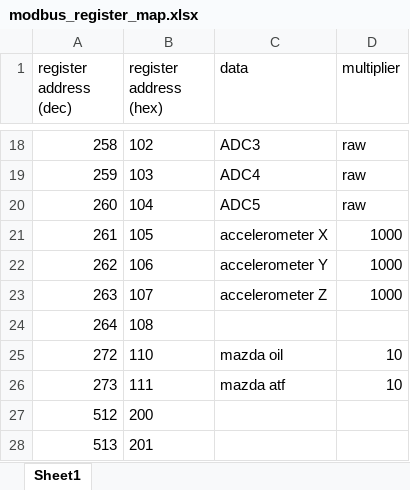
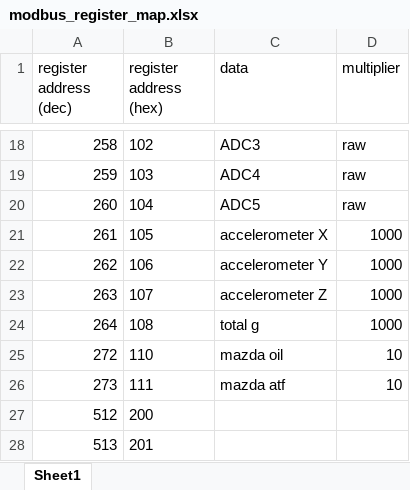
Before and after one commit to rezzm3ister/h523-obd-can, an Excel workbook: modbus_register_map.xlsx, sheet Sheet1, drawn as a sheet; only a part is shown, gaps mark what is left out; values as stored, in another font and other column widths than the file's, no borders; the diff names each change by its address in the sheet, - before the commit and + after, or states it on an @@ line.

```diff
--- a/modbus_register_map.xlsx (sheet Sheet1)
+++ b/modbus_register_map.xlsx (sheet Sheet1)
-C24 (data): (empty)
+C24 (data): total g
-D24 (multiplier): (empty)
+D24 (multiplier): 1000
```
Also changed, not shown: 7 other files.
